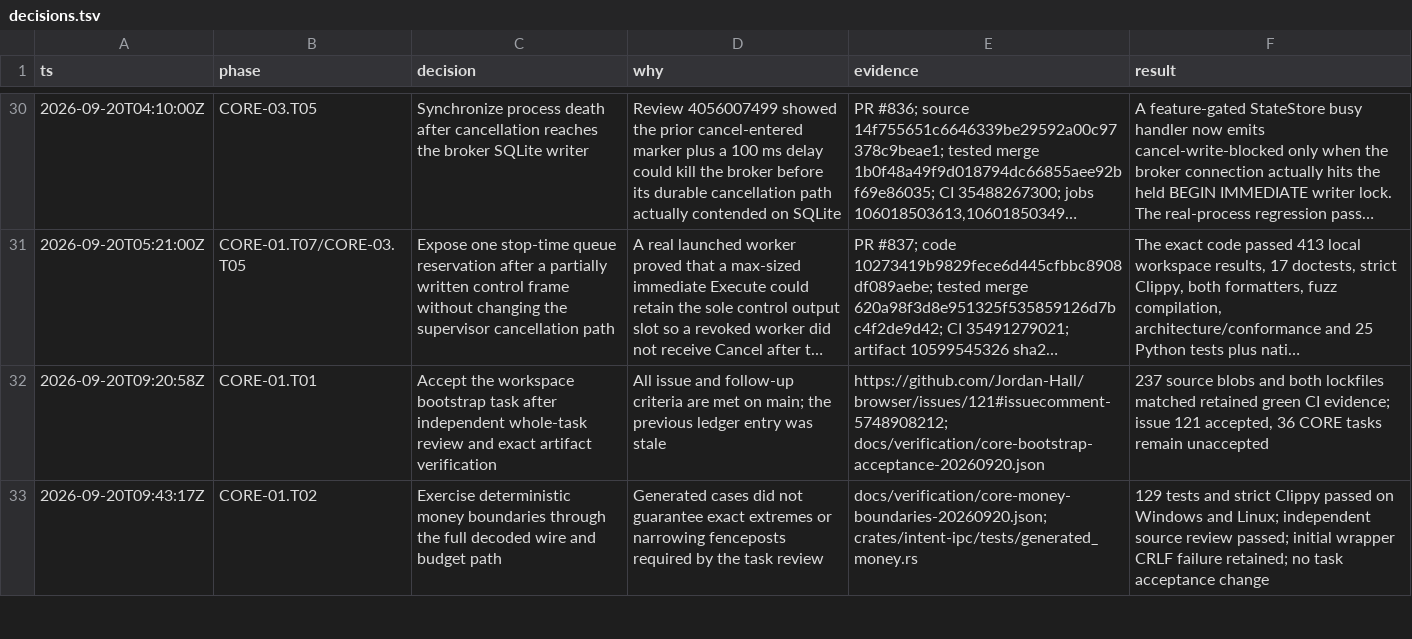
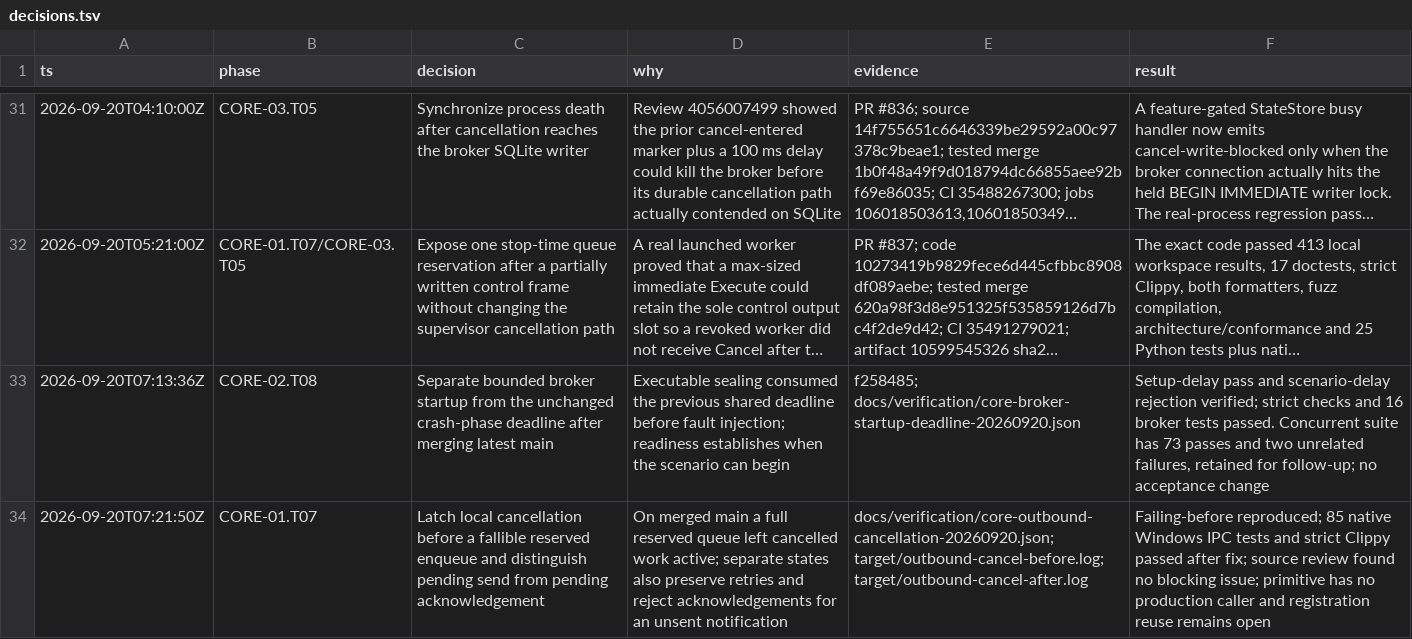
Before and after one commit to Jordan-Hall/browser, a TSV file: decisions.tsv, drawn as a sheet; only a part is shown, gaps mark what is left out; the shorter side is filled out with more unchanged rows; long unchanged cells end in …; the diff covers the shown part only; the diff names each change by its address in the sheet, - before the commit and + after, or states it on an @@ line.

Commit message:
fix(core): retain cancellation under control backpressure (#843)
* test(core): verify cancellation under measured backpressure

* test(core): separate broker startup from crash deadline

* fix(ipc): revoke dispatch before blocked cancel notification

* test(core): await final worker messages before fixture exit

* docs(core): retain cancellation CI evidence

---------

Co-authored-by: Jordan Upton <jordan@example.com>

```diff
--- a/decisions.tsv
+++ b/decisions.tsv
+row 33: 2026-09-20T07:13:36Z | CORE-02.T08 | Separate bounded broker startup from the unchanged crash-phase deadline after merging latest main | Executable sealing consumed the previous shared deadline before fault injection; readiness establishes when the scenario can begin | f258485; docs/verification/core-broker-startup-deadline-20260920.json | Setup-delay pass and scenario-delay rejection verified; strict checks and 16 broker tests passed. Concurrent suite has 73 passes and two unrelated failures, retained for follow-up; no acceptance change
+row 34: 2026-09-20T07:21:50Z | CORE-01.T07 | Latch local cancellation before a fallible reserved enqueue and distinguish pending send from pending acknowledgement | On merged main a full reserved queue left cancelled work active; separate states also preserve retries and reject acknowledgements for an unsent notification | docs/verification/core-outbound-cancellation-20260920.json; target/outbound-cancel-before.log; target/outbound-cancel-after.log | Failing-before reproduced; 85 native Windows IPC tests and strict Clippy passed after fix; source review found no blocking issue; primitive has no production caller and registration reuse remains open
```
Also changed, not shown: 3 added rows elsewhere in this file, 18 other files.
